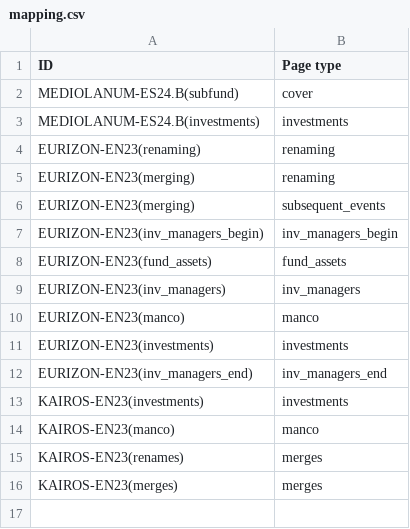
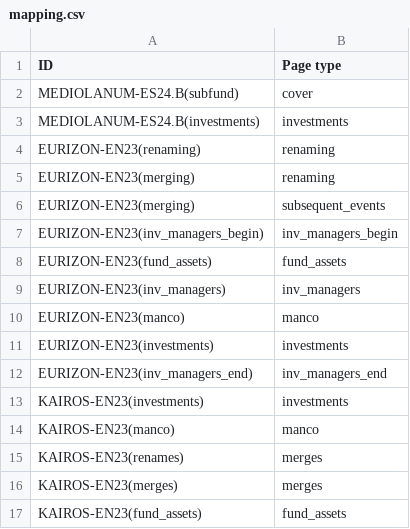
Before and after one commit to tvp-freeports/analysis_finance_reports, a CSV file: src/freeports_analysis/formats/algorithms/data/mapping.csv, drawn as a sheet.

```diff
--- a/src/freeports_analysis/formats/algorithms/data/mapping.csv
+++ b/src/freeports_analysis/formats/algorithms/data/mapping.csv
@@ -16 +16,2 @@ KAIROS-EN23(renames),merges
 KAIROS-EN23(merges),merges
+KAIROS-EN23(fund_assets),fund_assets
```
Also changed, not shown: src/freeports_analysis/formats/algorithms/data/alghoritms_schedule.csv, src/freeports_analysis/formats/algorithms/structured/page_classify/args.csv, 4 other files.
